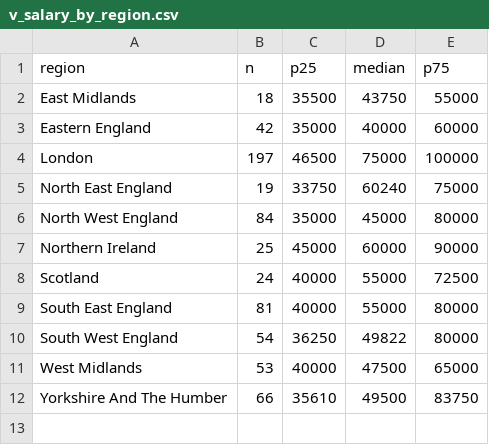
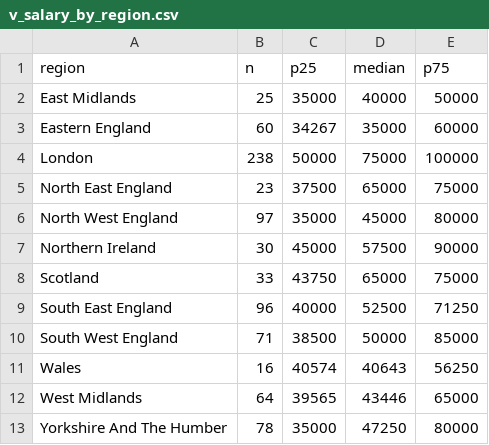
Before and after one commit to EbukaOkorie/uk-job-market, a CSV file: data/exports/v_salary_by_region.csv, drawn as a sheet.

```diff
--- a/data/exports/v_salary_by_region.csv
+++ b/data/exports/v_salary_by_region.csv
@@ -1,12 +1,13 @@
 region,n,p25,median,p75
-East Midlands,18,35500,43750,55000
-Eastern England,42,35000,40000,60000
-London,197,46500,75000,100000
-North East England,19,33750,60240,75000
-North West England,84,35000,45000,80000
-Northern Ireland,25,45000,60000,90000
-Scotland,24,40000,55000,72500
-South East England,81,40000,55000,80000
-South West England,54,36250,49822,80000
-West Midlands,53,40000,47500,65000
-Yorkshire And The Humber,66,35610,49500,83750
+East Midlands,25,35000,40000,50000
+Eastern England,60,34267,35000,60000
+London,238,50000,75000,100000
+North East England,23,37500,65000,75000
+North West England,97,35000,45000,80000
+Northern Ireland,30,45000,57500,90000
+Scotland,33,43750,65000,75000
+South East England,96,40000,52500,71250
+South West England,71,38500,50000,85000
+Wales,16,40574,40643,56250
+West Midlands,64,39565,43446,65000
+Yorkshire And The Humber,78,35000,47250,80000
```
Also changed, not shown: data/exports/v_skill_latest.csv, data/exports/v_skill_trend.csv, 4 other files.
